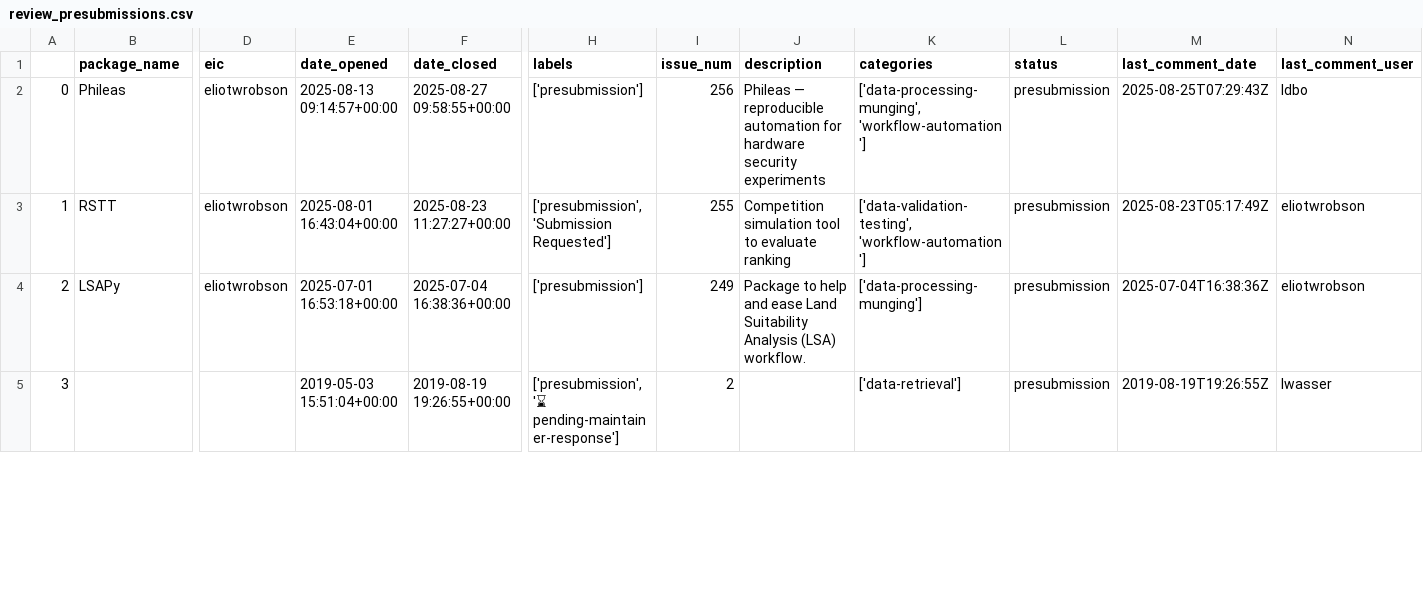
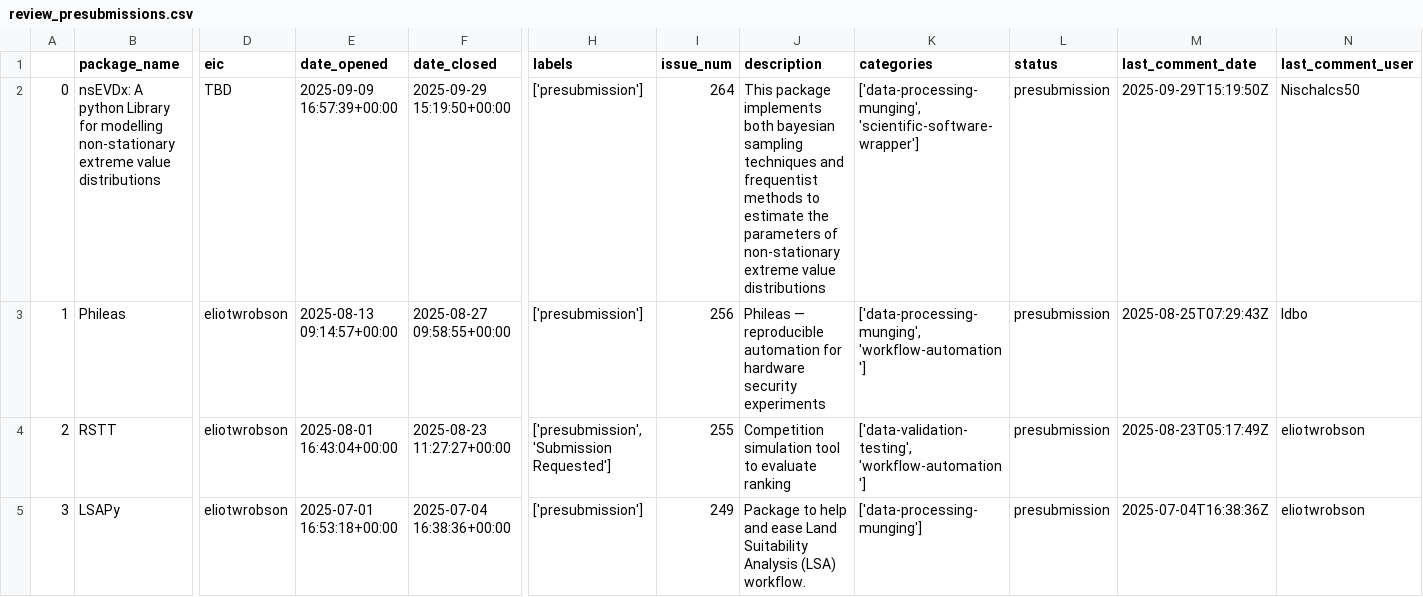
Before and after one commit to pyOpenSci/metrics, a CSV file: _data/review_presubmissions.csv, drawn as a sheet; only a part is shown, gaps mark what is left out; the shorter side is filled out with more unchanged rows; addresses are those after the commit; rows hold the shown columns only; the diff names each change by its address in the sheet, - before the commit and + after, or states it on an @@ line.

```diff
--- a/_data/review_presubmissions.csv
+++ b/_data/review_presubmissions.csv
+row 2: 0 | nsEVDx: A python Library for modelling non-stationary extreme value distributions | TBD | 2025-09-09 16:57:39+00:00 | 2025-09-29 15:19:50+00:00 | ['presubmission'] | 264 | This package implements both bayesian sampling techniques and frequentist methods to estimate the parameters of non-stationary extreme value distributions | ['data-processing-munging', 'scientific-software-wrapper'] | presubmission | 2025-09-29T15:19:50Z | Nischalcs50
@@ column A renumbered from row 3 down @@
```
Also changed, not shown: _data/package_data.csv, _data/review_contribs.csv, 3 other files.
